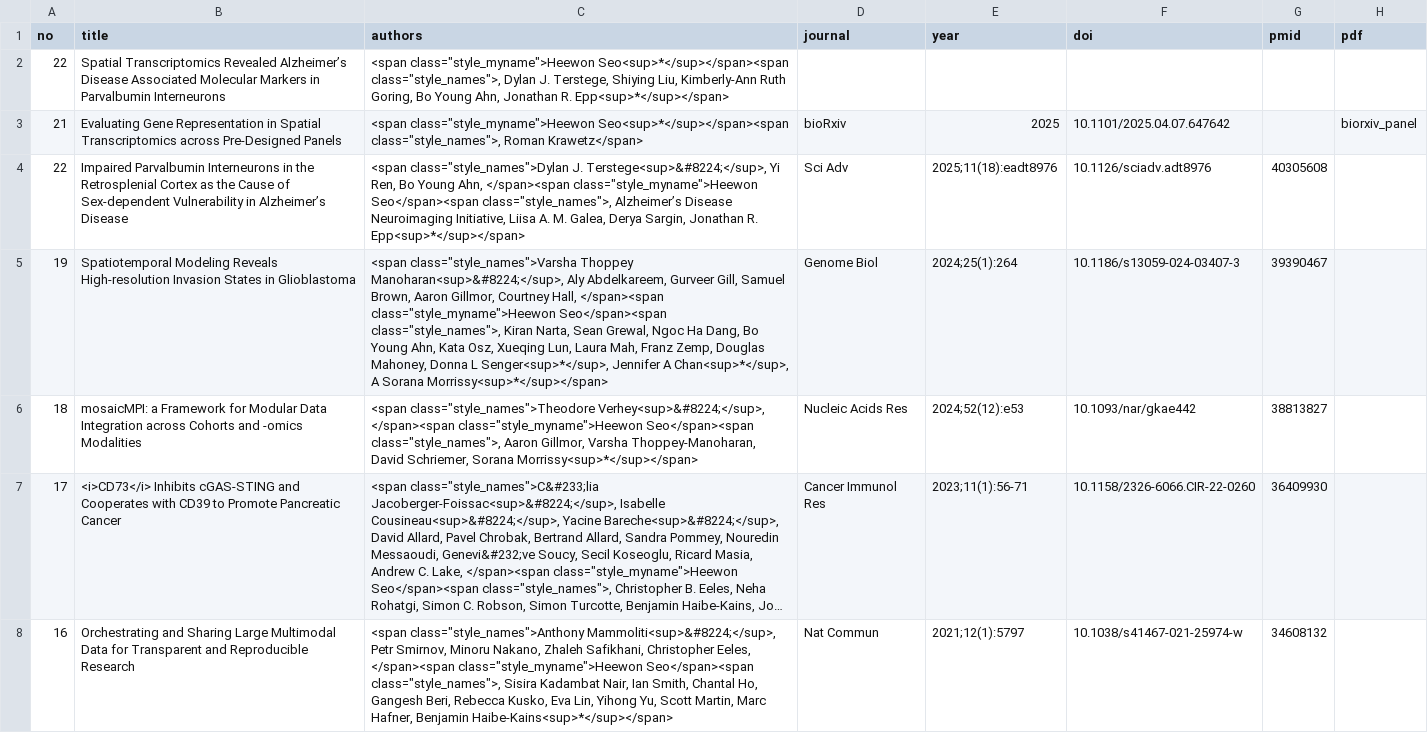
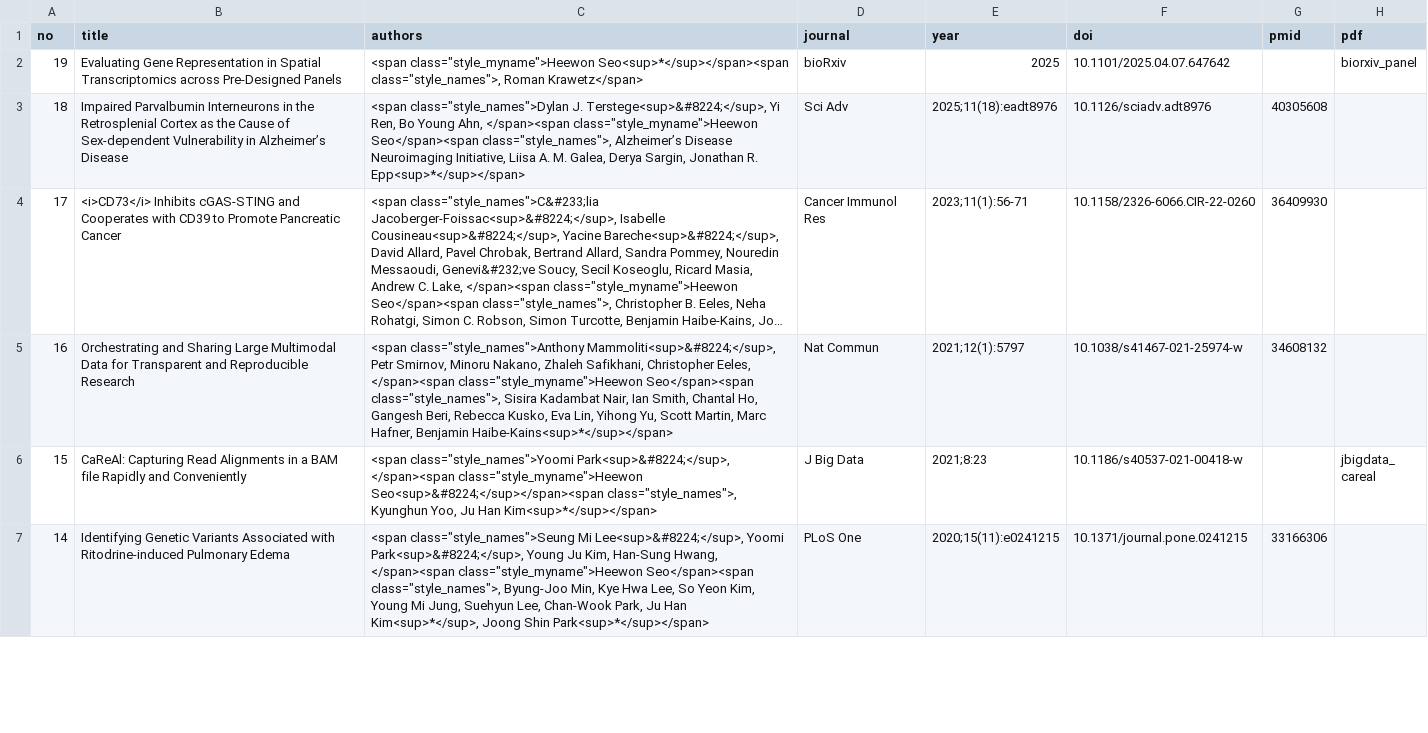
Before and after one commit to lootpiz/lootpiz.github.io, a CSV file: _data/publications.csv, drawn as a sheet; only a part is shown; the shorter side is filled out with more unchanged rows; long unchanged cells end in …; removed rows and columns are numbered as before the commit, all else as after; the diff names each change by its address in the sheet, - before the commit and + after, or states it on an @@ line.

Commit message:
Updated: publications, plus and minus

```diff
--- a/_data/publications.csv
+++ b/_data/publications.csv
-row 2: 22 | Spatial Transcriptomics Revealed Alzheimer’s Disease Associated Molecular Markers in Parvalbumin Interneurons | <span class="style_myname">Heewon Seo<sup>*</sup></span><span class="style_names">, Dylan J. Terstege, Shiying Liu, Kimberly-Ann Ruth Goring, Bo Young Ahn, Jonathan R. Epp<sup>*</sup></span>
-A2 (no): 21
+A2 (no): 19
-A3 (no): 22
+A3 (no): 18
-row 5: 19 | Spatiotemporal Modeling Reveals High-resolution Invasion States in Glioblastoma | <span class="style_names">Varsha Thoppey Manoharan<sup>&#8224;</sup>, Aly Abdelkareem, Gurveer Gill, Samuel Brown, Aaron Gillmor, Courtney Hall, </span><span class="style_myname">Heewon Seo</span><span class="style_names">, Kiran Narta, Sean Grewal, Ngoc Ha Dang, Bo Young Ahn, Kata Osz, Xueqing Lun, Laura Mah, Franz Zemp, Douglas Mahoney, Donna L Senger<sup>*</sup>, Jennifer A Chan<sup>*</sup>, A Sorana Morrissy<sup>*</sup></span> | Genome Biol | 2024;25(1):264 | 10.1186/s13059-024-03407-3 | 39390467
-row 6: 18 | mosaicMPI: a Framework for Modular Data Integration across Cohorts and -omics Modalities | <span class="style_names">Theodore Verhey<sup>&#8224;</sup>, </span><span class="style_myname">Heewon Seo</span><span class="style_names">, Aaron Gillmor, Varsha Thoppey-Manoharan, David Schriemer, Sorana Morrissy<sup>*</sup></span> | Nucleic Acids Res | 2024;52(12):e53 | 10.1093/nar/gkae442 | 38813827
```
Also changed, not shown: 2 other files.
